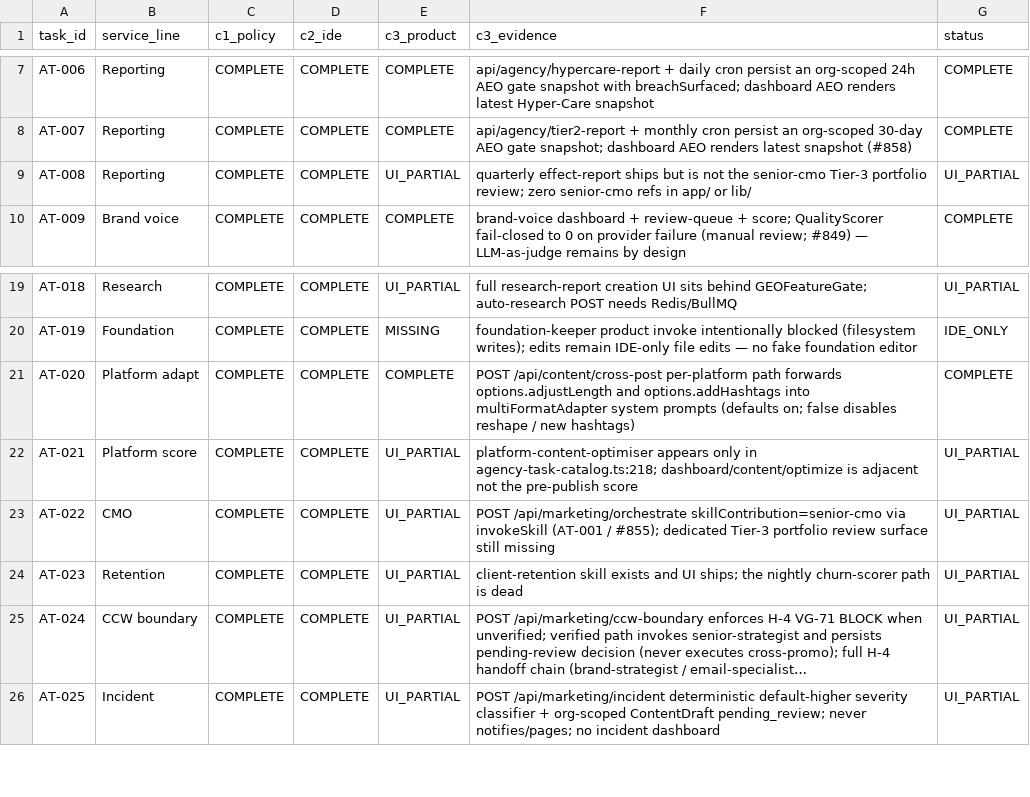
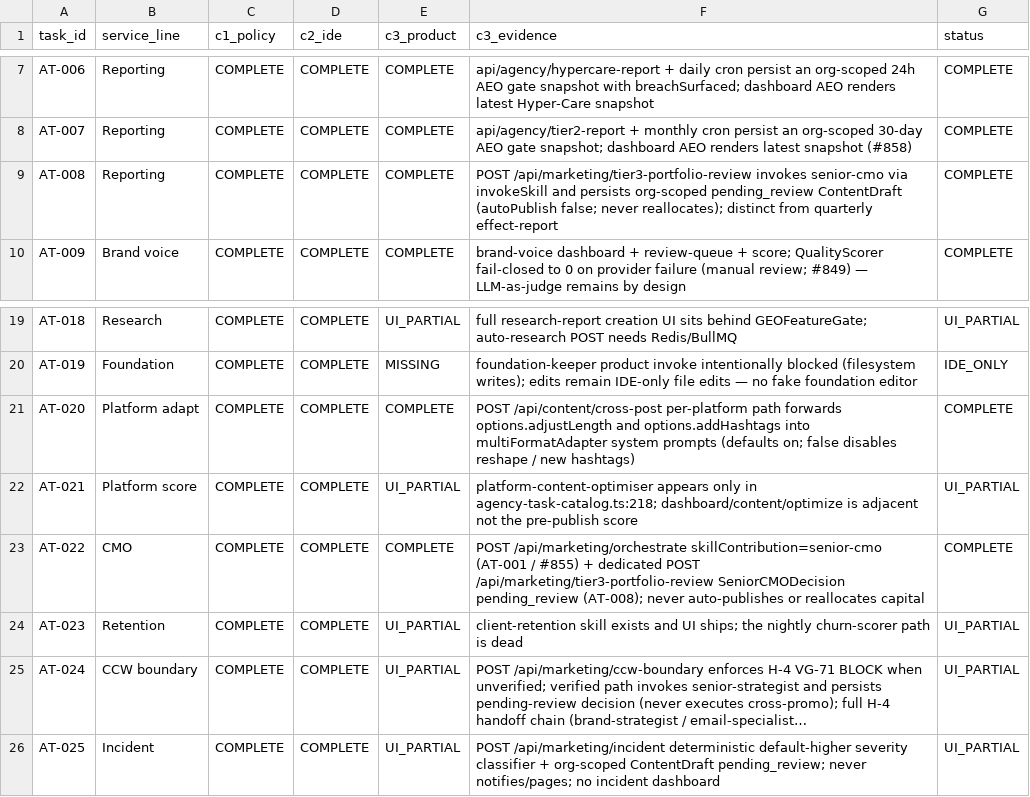
Before and after one commit to CleanExpo/Synthex, a CSV file: docs/pm/capability-matrix.csv, drawn as a sheet; only a part is shown, gaps mark what is left out; long unchanged cells end in ….

```diff
--- a/docs/pm/capability-matrix.csv
+++ b/docs/pm/capability-matrix.csv
@@ -8,3 +8,3 @@ AT-006,Reporting,COMPLETE,COMPLETE,COMPLETE,api/agency/hypercare-report + daily
 AT-007,Reporting,COMPLETE,COMPLETE,COMPLETE,api/agency/tier2-report + monthly cron persist an org-scoped 30-day AEO gate snapshot; dashboard AEO renders latest snapshot (#858),COMPLETE
-AT-008,Reporting,COMPLETE,COMPLETE,UI_PARTIAL,quarterly effect-report ships but is not the senior-cmo Tier-3 portfolio review; zero senior-cmo refs in app/ or lib/,UI_PARTIAL
+AT-008,Reporting,COMPLETE,COMPLETE,COMPLETE,POST /api/marketing/tier3-portfolio-review invokes senior-cmo via invokeSkill and persists org-scoped pending_review ContentDraft (autoPublish false; never reallocates); distinct from quarterly effect-report,COMPLETE
 AT-009,Brand voice,COMPLETE,COMPLETE,COMPLETE,brand-voice dashboard + review-queue + score; QualityScorer fail-closed to 0 on provider failure (manual review; #849) — LLM-as-judge remains by design,COMPLETE
@@ -22,3 +22,3 @@ AT-020,Platform adapt,COMPLETE,COMPLETE,COMPLETE,POST /api/content/cross-post pe
 AT-021,Platform score,COMPLETE,COMPLETE,UI_PARTIAL,platform-content-optimiser appears only in agency-task-catalog.ts:218; dashboard/content/optimize is adjacent not the pre-publish score,UI_PARTIAL
-AT-022,CMO,COMPLETE,COMPLETE,UI_PARTIAL,POST /api/marketing/orchestrate skillContribution=senior-cmo via invokeSkill (AT-001 / #855); dedicated Tier-3 portfolio review surface still missing,UI_PARTIAL
+AT-022,CMO,COMPLETE,COMPLETE,COMPLETE,POST /api/marketing/orchestrate skillContribution=senior-cmo (AT-001 / #855) + dedicated POST /api/marketing/tier3-portfolio-review SeniorCMODecision pending_review (AT-008); never auto-publishes or reallocates capital,COMPLETE
 AT-023,Retention,COMPLETE,COMPLETE,UI_PARTIAL,client-retention skill exists and UI ships; the nightly churn-scorer path is dead,UI_PARTIAL
```
Also changed, not shown: 3 other files.
